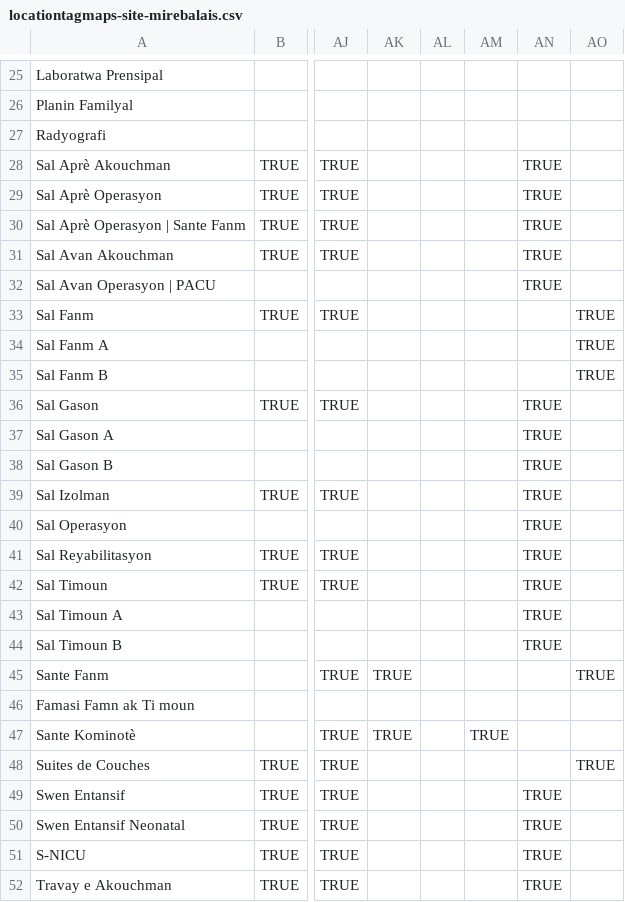
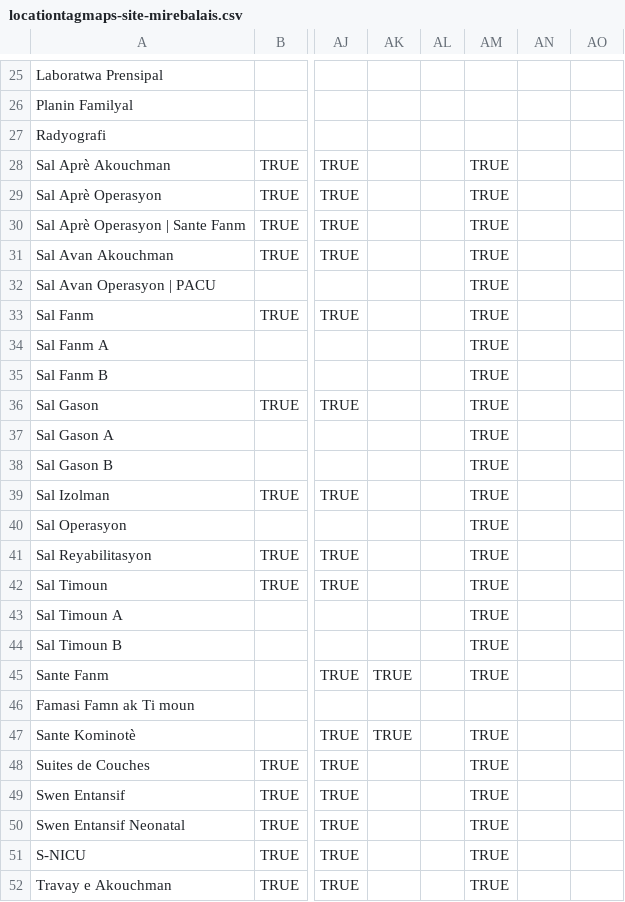
Before and after one commit to PIH/zl-emr, a CSV file: content/configuration/backend_configuration/locationtagmaps/locationtagmaps-site-mirebalais.csv, drawn as a sheet; only a part is shown, gaps mark what is left out; the diff covers the shown part only; the diff names each change by its address in the sheet, - before the commit and + after, or states it on an @@ line.

```diff
--- a/content/configuration/backend_configuration/locationtagmaps/locationtagmaps-site-mirebalais.csv
+++ b/content/configuration/backend_configuration/locationtagmaps/locationtagmaps-site-mirebalais.csv
-AM28:AM45: (empty)
+AM28:AM45: TRUE
-AN28:AN32: TRUE
+AN28:AN32: (empty)
-AO33:AO35: TRUE
+AO33:AO35: (empty)
-AN36:AN44: TRUE
+AN36:AN44: (empty)
-AO45: TRUE
+AO45: (empty)
-AM48:AM52: (empty)
+AM48:AM52: TRUE
-AO48: TRUE
+AO48: (empty)
-AN49:AN52: TRUE
+AN49:AN52: (empty)
```
Also changed, not shown: 6 edited cells elsewhere in this file, content/configuration/backend_configuration/locationtagmaps/locationtagmaps-site-belladere.csv, content/configuration/backend_configuration/locationtagmaps/locationtagmaps-site-hsn_saint_marc.csv, 4 other files.
